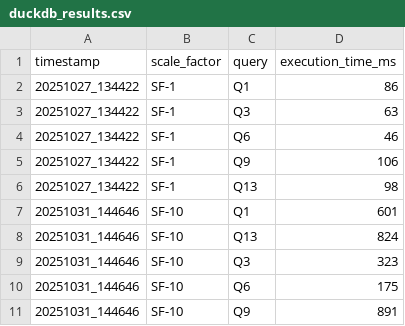
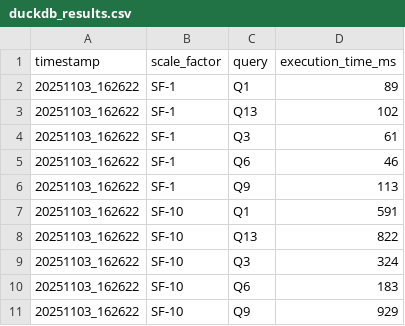
Before and after one commit to nd-tung/GPUDBMentalBenchmark, a CSV file: benchmark_results/duckdb_results.csv, drawn as a sheet.

```diff
--- a/benchmark_results/duckdb_results.csv
+++ b/benchmark_results/duckdb_results.csv
@@ -1,11 +1,11 @@
 timestamp,scale_factor,query,execution_time_ms
-20251027_134422,SF-1,Q1,86
-20251027_134422,SF-1,Q3,63
-20251027_134422,SF-1,Q6,46
-20251027_134422,SF-1,Q9,106
-20251027_134422,SF-1,Q13,98
-20251031_144646,SF-10,Q1,601
-20251031_144646,SF-10,Q13,824
-20251031_144646,SF-10,Q3,323
-20251031_144646,SF-10,Q6,175
-20251031_144646,SF-10,Q9,891
+20251103_162622,SF-1,Q1,89
+20251103_162622,SF-1,Q13,102
+20251103_162622,SF-1,Q3,61
+20251103_162622,SF-1,Q6,46
+20251103_162622,SF-1,Q9,113
+20251103_162622,SF-10,Q1,591
+20251103_162622,SF-10,Q13,822
+20251103_162622,SF-10,Q3,324
+20251103_162622,SF-10,Q6,183
+20251103_162622,SF-10,Q9,929
```
Also changed, not shown: benchmark_results/gpu_results.csv, 6 other files.
